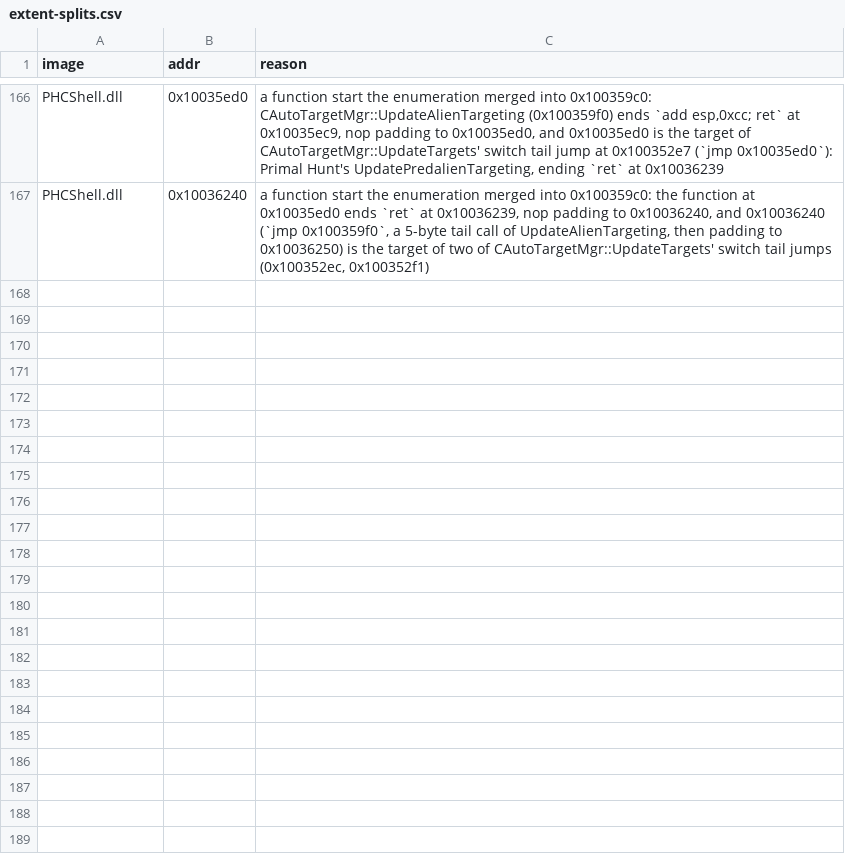
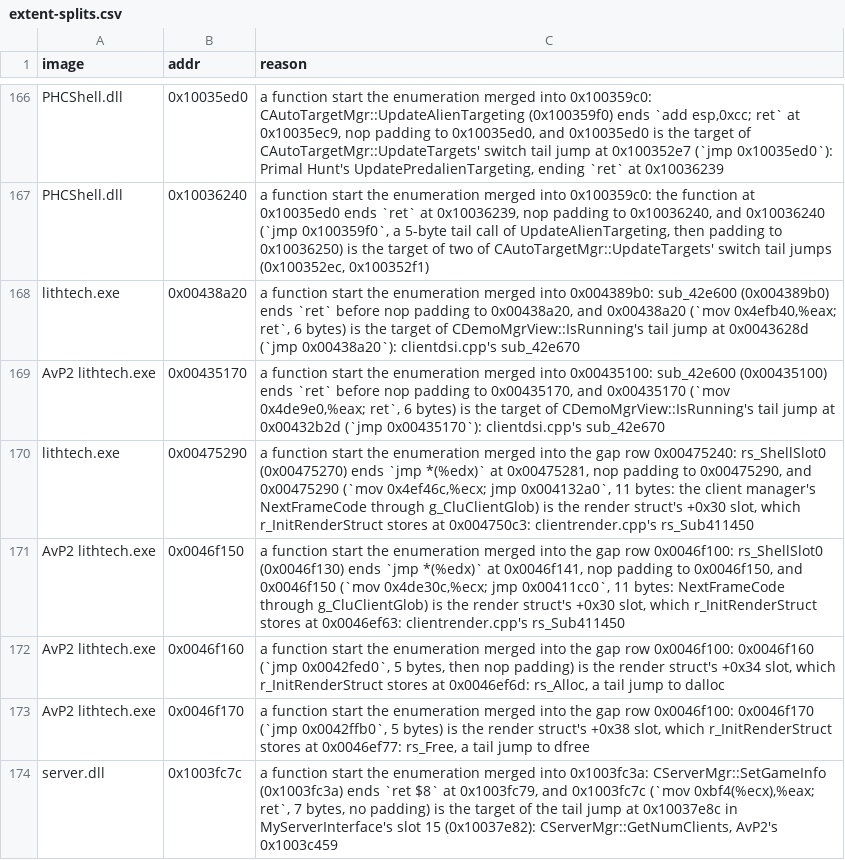
Before and after one commit to nolffan/avp2src, a CSV file: progress/extent-splits.csv, drawn as a sheet; only a part is shown, gaps mark what is left out.

```diff
--- a/progress/extent-splits.csv
+++ b/progress/extent-splits.csv
@@ -167 +167,8 @@ PHCShell.dll,0x10035ed0,"a function start the enumeration merged into 0x100359c0
 PHCShell.dll,0x10036240,"a function start the enumeration merged into 0x100359c0: the function at 0x10035ed0 ends `ret` at 0x10036239, nop padding to 0x10036240, and 0x10036240 (`jmp 0x100359f0`, a 5-byte tail call of UpdateAlienTargeting, then padding to 0x10036250) is the target of two of CAutoTargetMgr::UpdateTargets' switch tail jumps (0x100352ec, 0x100352f1)"
+lithtech.exe,0x00438a20,"a function start the enumeration merged into 0x004389b0: sub_42e600 (0x004389b0) ends `ret` before nop padding to 0x00438a20, and 0x00438a20 (`mov 0x4efb40,%eax; ret`, 6 bytes) is the target of CDemoMgrView::IsRunning's tail jump at 0x0043628d (`jmp 0x00438a20`): clientdsi.cpp's sub_42e670"
+AvP2 lithtech.exe,0x00435170,"a function start the enumeration merged into 0x00435100: sub_42e600 (0x00435100) ends `ret` before nop padding to 0x00435170, and 0x00435170 (`mov 0x4de9e0,%eax; ret`, 6 bytes) is the target of CDemoMgrView::IsRunning's tail jump at 0x00432b2d (`jmp 0x00435170`): clientdsi.cpp's sub_42e670"
+lithtech.exe,0x00475290,"a function start the enumeration merged into the gap row 0x00475240: rs_ShellSlot0 (0x00475270) ends `jmp *(%edx)` at 0x00475281, nop padding to 0x00475290, and 0x00475290 (`mov 0x4ef46c,%ecx; jmp 0x004132a0`, 11 bytes: the client manager's NextFrameCode through g_CluClientGlob) is the render struct's +0x30 slot, which r_InitRenderStruct stores at 0x004750c3: clientrender.cpp's rs_Sub411450"
+AvP2 lithtech.exe,0x0046f150,"a function start the enumeration merged into the gap row 0x0046f100: rs_ShellSlot0 (0x0046f130) ends `jmp *(%edx)` at 0x0046f141, nop padding to 0x0046f150, and 0x0046f150 (`mov 0x4de30c,%ecx; jmp 0x00411cc0`, 11 bytes: NextFrameCode through g_CluClientGlob) is the render struct's +0x30 slot, which r_InitRenderStruct stores at 0x0046ef63: clientrender.cpp's rs_Sub411450"
+AvP2 lithtech.exe,0x0046f160,"a function start the enumeration merged into the gap row 0x0046f100: 0x0046f160 (`jmp 0x0042fed0`, 5 bytes, then nop padding) is the render struct's +0x34 slot, which r_InitRenderStruct stores at 0x0046ef6d: rs_Alloc, a tail jump to dalloc"
+AvP2 lithtech.exe,0x0046f170,"a function start the enumeration merged into the gap row 0x0046f100: 0x0046f170 (`jmp 0x0042ffb0`, 5 bytes) is the render struct's +0x38 slot, which r_InitRenderStruct stores at 0x0046ef77: rs_Free, a tail jump to dfree"
+server.dll,0x1003fc7c,"a function start the enumeration merged into 0x1003fc3a: CServerMgr::SetGameInfo (0x1003fc3a) ends `ret $8` at 0x1003fc79, and 0x1003fc7c (`mov 0xbf4(%ecx),%eax; ret`, 7 bytes, no padding) is the target of the tail jump at 0x10037e8c in MyServerInterface's slot 15 (0x10037e82): CServerMgr::GetNumClients, AvP2's 0x1003c459"
```
Also changed, not shown: 35 other files.
